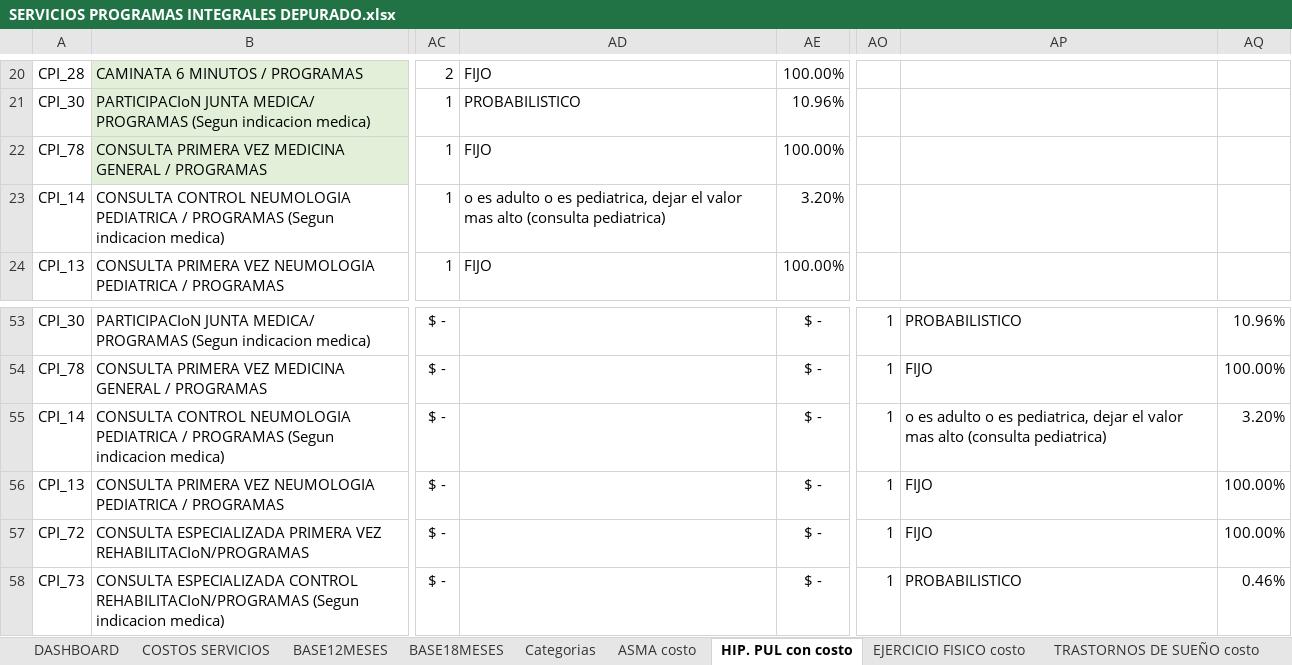
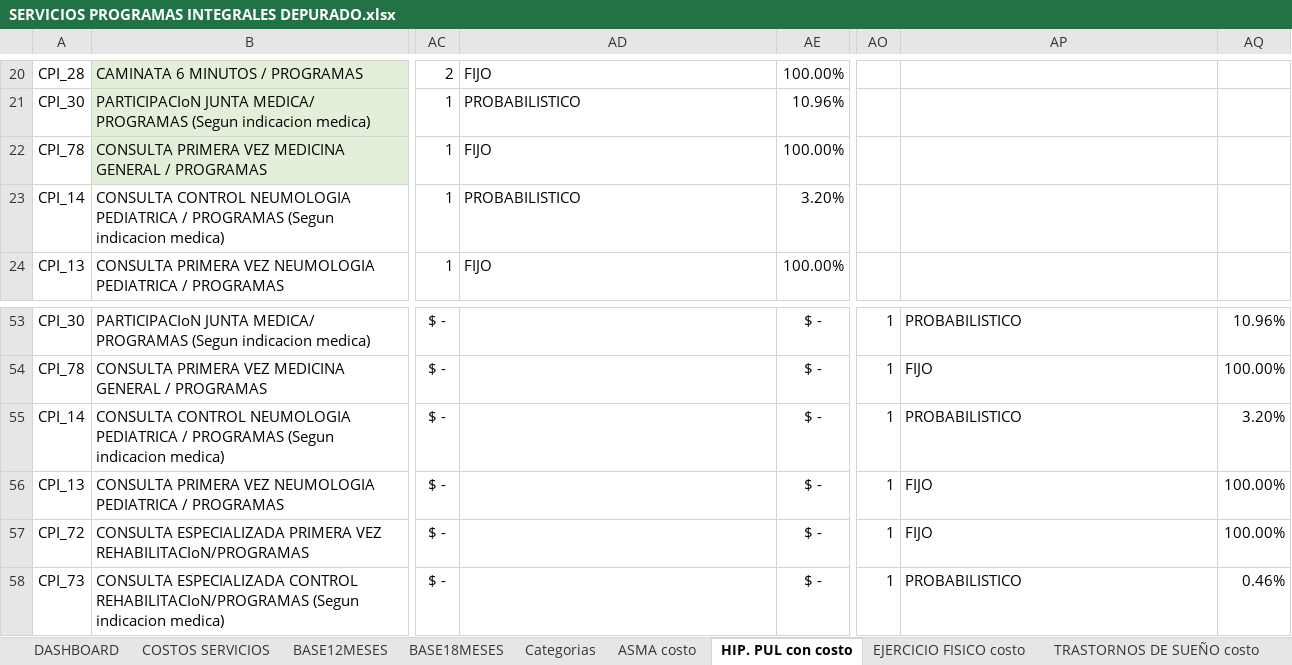
Before and after one commit to Pablo-app-developer/rutas_programas_integrales, an Excel workbook: public/SERVICIOS PROGRAMAS INTEGRALES DEPURADO.xlsx, sheet HIP. PUL con costo, drawn as a sheet; only a part is shown, gaps mark what is left out; values as stored, in another font and other column widths than the file's, no borders; conditional formats and table styles not drawn; the diff names each change by its address in the sheet, - before the commit and + after, or states it on an @@ line.

Commit message:
Actualizar SERVICIOS PROGRAMAS INTEGRALES DEPURADO

```diff
--- a/public/SERVICIOS PROGRAMAS INTEGRALES DEPURADO.xlsx (sheet HIP. PUL con costo)
+++ b/public/SERVICIOS PROGRAMAS INTEGRALES DEPURADO.xlsx (sheet HIP. PUL con costo)
-AD23: o es adulto o es pediatrica, dejar el valor mas alto (consulta pediatrica)
+AD23: PROBABILISTICO
-AP55: o es adulto o es pediatrica, dejar el valor mas alto (consulta pediatrica)
+AP55: PROBABILISTICO
```
Also changed, not shown: sheet BASE12MESES, sheet BASE18MESES.
